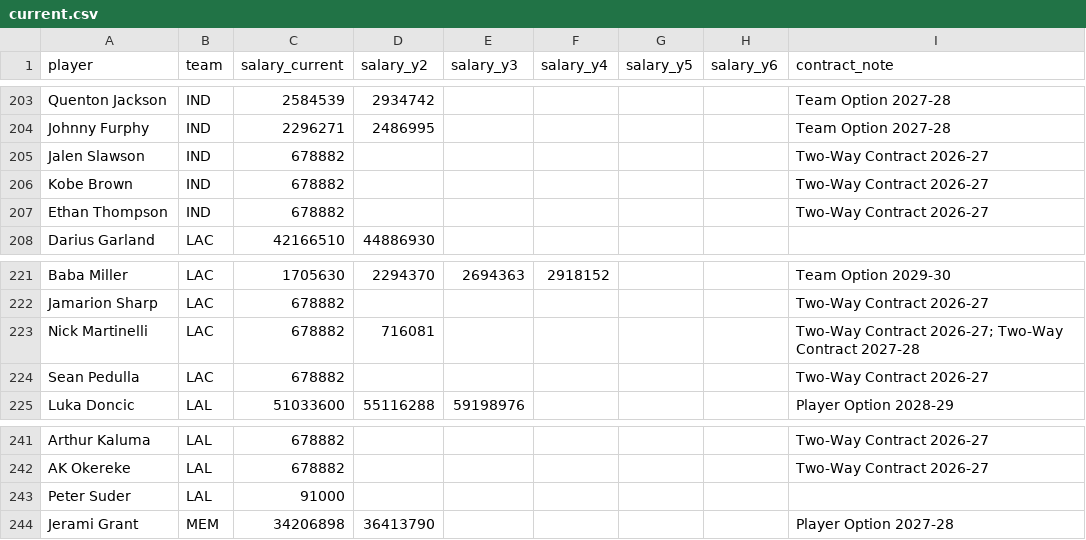
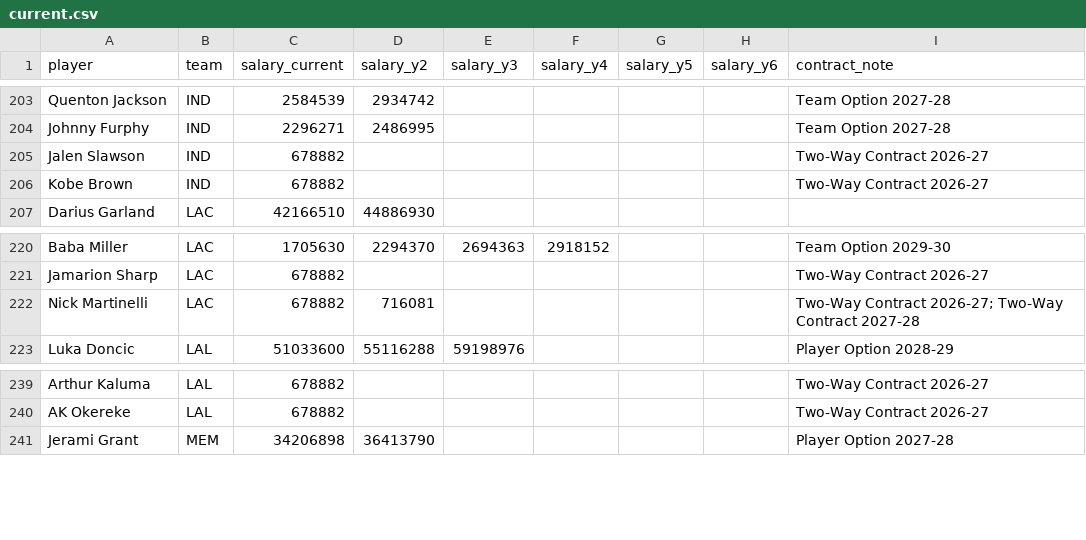
Before and after one commit to fantasyhoopsedge/hoopsedge-site, a CSV file: data/nba-salaries/current.csv, drawn as a sheet; only a part is shown, gaps mark what is left out.

```diff
--- a/data/nba-salaries/current.csv
+++ b/data/nba-salaries/current.csv
@@ -206,3 +206,2 @@ Jalen Slawson,IND,678882,,,,,,Two-Way Contract 2026-27
 Kobe Brown,IND,678882,,,,,,Two-Way Contract 2026-27
-Ethan Thompson,IND,678882,,,,,,Two-Way Contract 2026-27
 Darius Garland,LAC,42166510,44886930,,,,,
@@ -223,3 +222,2 @@ Jamarion Sharp,LAC,678882,,,,,,Two-Way Contract 2026-27
 Nick Martinelli,LAC,678882,716081,,,,,Two-Way Contract 2026-27; Two-Way Contract 2027-28
-Sean Pedulla,LAC,678882,,,,,,Two-Way Contract 2026-27
 Luka Doncic,LAL,51033600,55116288,59198976,,,,Player Option 2028-29
@@ -242,3 +240,2 @@ Arthur Kaluma,LAL,678882,,,,,,Two-Way Contract 2026-27
 AK Okereke,LAL,678882,,,,,,Two-Way Contract 2026-27
-Peter Suder,LAL,91000,,,,,,
 Jerami Grant,MEM,34206898,36413790,,,,,Player Option 2027-28
```
Also changed, not shown: data/nba-rosters/2026-27.csv.
